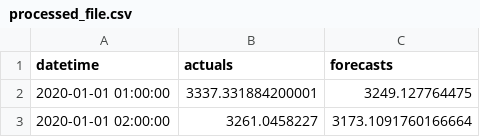
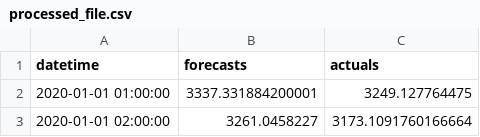
Before and after one commit to mape-maker/mape-maker, a CSV file: mape_maker/samples/based_rts_gmlc/Load_rts_gmlc_based/processed_file.csv, drawn as a sheet; only a part is shown.

```diff
--- a/mape_maker/samples/based_rts_gmlc/Load_rts_gmlc_based/processed_file.csv
+++ b/mape_maker/samples/based_rts_gmlc/Load_rts_gmlc_based/processed_file.csv
@@ -1,2 +1,2 @@
-datetime,actuals,forecasts
+datetime,forecasts,actuals
 2020-01-01 01:00:00,3337.331884200001,3249.127764475
```
Also changed, not shown: mape_maker/samples/based_rts_gmlc/Wind_rts_gmlc_based/processed_file.csv, 1 other file.
